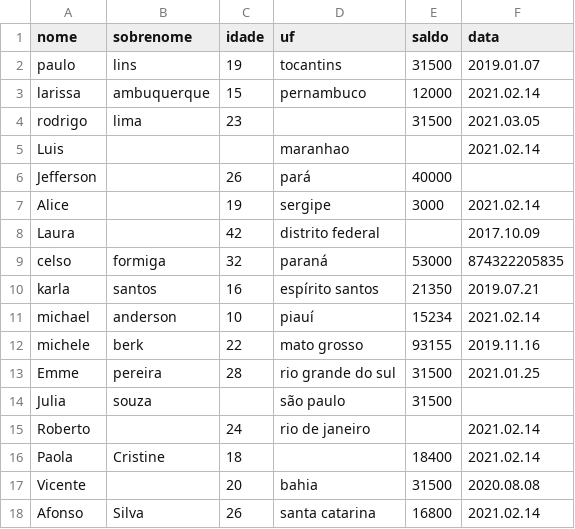
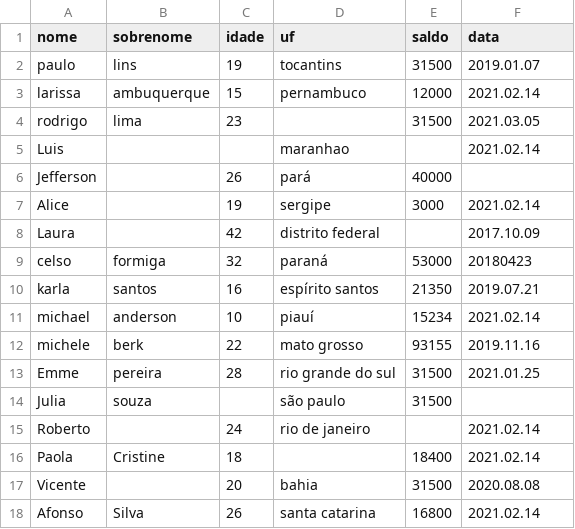
Before and after one commit to codingscode/Teste_Python, a CSV file: dados.csv, drawn as a sheet.

```diff
--- a/dados.csv
+++ b/dados.csv
@@ -8,3 +8,3 @@ Alice,,19,sergipe,3000,2021.02.14
 Laura,,42,distrito federal,,2017.10.09
-celso,formiga,32,paraná,53000,874322205835
+celso,formiga,32,paraná,53000,20180423
 karla,santos,16,espírito santos,21350,2019.07.21
```
Also changed, not shown: 1 other file.
